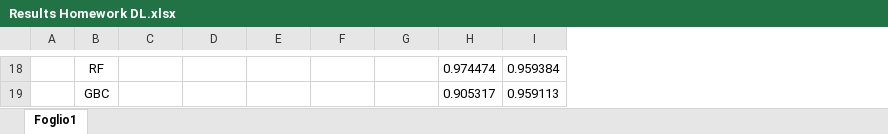
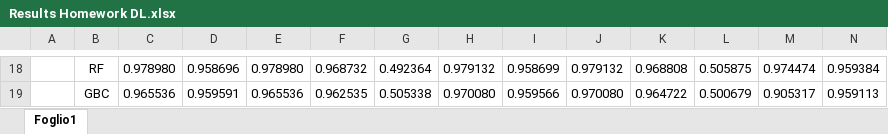
Before and after one commit to FrancescoChemello/Deep-Learning-Project, an Excel workbook: developing/Results Homework DL.xlsx, sheet Foglio1, drawn as a sheet; only a part is shown, gaps mark what is left out; values as stored, in another font and other column widths than the file's, no borders; the diff covers the shown part only; the diff names each change by its address in the sheet, - before the commit and + after, or states it on an @@ line.

```diff
--- a/developing/Results Homework DL.xlsx (sheet Foglio1)
+++ b/developing/Results Homework DL.xlsx (sheet Foglio1)
+column H, rows 18-19: 0.979132 | 0.970080
+column I, rows 18-19: 0.958699 | 0.959566
+column J, rows 18-19: 0.979132 | 0.970080
+column K, rows 18-19: 0.968808 | 0.964722
+column L, rows 18-19: 0.505875 | 0.500679
-C18: (empty)
+C18: 0.978980
-D18: (empty)
+D18: 0.958696
-E18: (empty)
+E18: 0.978980
-F18: (empty)
+F18: 0.968732
-G18: (empty)
+G18: 0.492364
-C19: (empty)
+C19: 0.965536
-D19: (empty)
+D19: 0.959591
-E19: (empty)
+E19: 0.965536
-F19: (empty)
+F19: 0.962535
-G19: (empty)
+G19: 0.505338
```
Also changed, not shown: 58 edited cells and cell formats elsewhere in this sheet.
